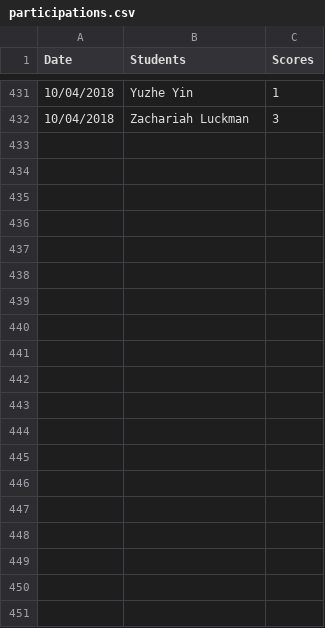
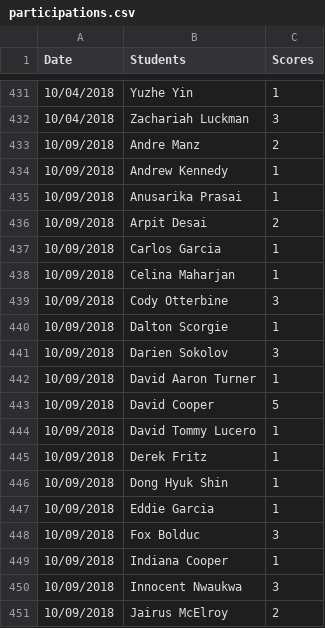
Before and after one commit to iDataVisualizationLab/CS4352_Fall2018, a CSV file: testJS/data/participations.csv, drawn as a sheet; only a part is shown, gaps mark what is left out; the diff covers the shown part only; the diff names each change by its address in the sheet, - before the commit and + after, or states it on an @@ line.

Commit message:
part piazza 10/9

```diff
--- a/testJS/data/participations.csv
+++ b/testJS/data/participations.csv
+row 433: 10/09/2018 | Andre Manz | 2
+row 434: 10/09/2018 | Andrew Kennedy | 1
+row 435: 10/09/2018 | Anusarika Prasai | 1
+row 436: 10/09/2018 | Arpit Desai | 2
+row 437: 10/09/2018 | Carlos Garcia | 1
+row 438: 10/09/2018 | Celina Maharjan | 1
+row 439: 10/09/2018 | Cody Otterbine | 3
+row 440: 10/09/2018 | Dalton Scorgie | 1
+row 441: 10/09/2018 | Darien Sokolov | 3
+row 442: 10/09/2018 | David Aaron Turner | 1
+row 443: 10/09/2018 | David Cooper | 5
+row 444: 10/09/2018 | David Tommy Lucero | 1
+row 445: 10/09/2018 | Derek Fritz | 1
+row 446: 10/09/2018 | Dong Hyuk Shin | 1
+row 447: 10/09/2018 | Eddie Garcia | 1
+row 448: 10/09/2018 | Fox Bolduc | 3
+row 449: 10/09/2018 | Indiana Cooper | 1
+row 450: 10/09/2018 | Innocent Nwaukwa | 3
+row 451: 10/09/2018 | Jairus McElroy | 2
```
Also changed, not shown: 34 added rows elsewhere in this file.
